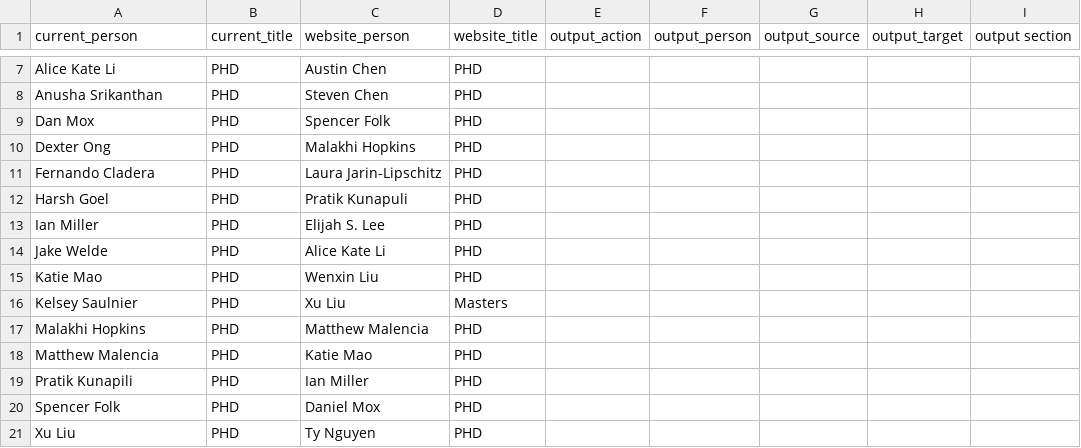
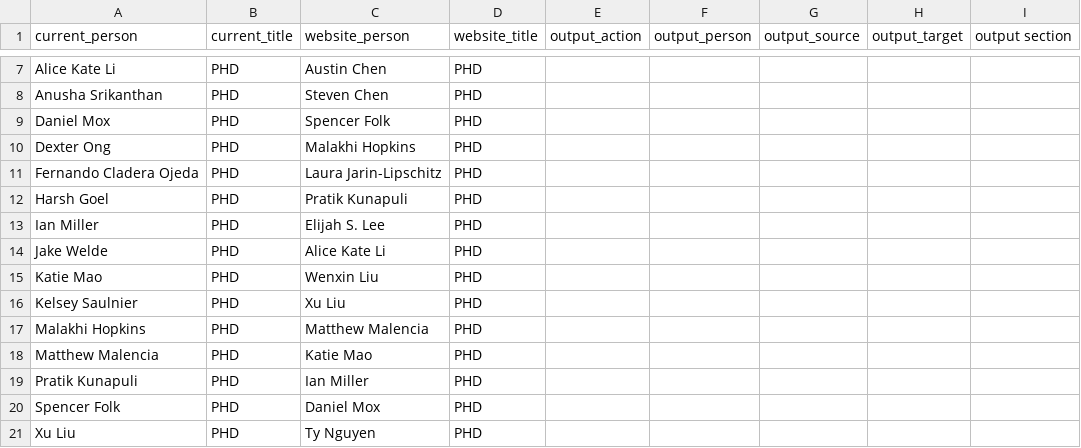
Before and after one commit to kashishkebab9/lab_people_tracking, a CSV file: src/lab_tracking.csv, drawn as a sheet; only a part is shown, gaps mark what is left out.

```diff
--- a/src/lab_tracking.csv
+++ b/src/lab_tracking.csv
@@ -8,5 +8,5 @@ Alice Kate Li,PHD,Austin Chen,PHD,,,,,
 Anusha Srikanthan,PHD,Steven Chen,PHD,,,,,
-Dan Mox,PHD,Spencer Folk,PHD,,,,,
+Daniel Mox,PHD,Spencer Folk,PHD,,,,,
 Dexter Ong,PHD,Malakhi Hopkins,PHD,,,,,
-Fernando Cladera,PHD,Laura Jarin-Lipschitz,PHD,,,,,
+Fernando Cladera Ojeda,PHD,Laura Jarin-Lipschitz,PHD,,,,,
 Harsh Goel,PHD,Pratik Kunapuli,PHD,,,,,
@@ -15,6 +15,6 @@ Jake Welde,PHD,Alice Kate Li,PHD,,,,,
 Katie Mao,PHD,Wenxin Liu,PHD,,,,,
-Kelsey Saulnier,PHD,Xu Liu,Masters,,,,,
+Kelsey Saulnier,PHD,Xu Liu,PHD,,,,,
 Malakhi Hopkins,PHD,Matthew Malencia,PHD,,,,,
 Matthew Malencia,PHD,Katie Mao,PHD,,,,,
-Pratik Kunapili,PHD,Ian Miller,PHD,,,,,
+Pratik Kunapuli,PHD,Ian Miller,PHD,,,,,
 Spencer Folk,PHD,Daniel Mox,PHD,,,,,
```
Also changed, not shown: 2 other files.
